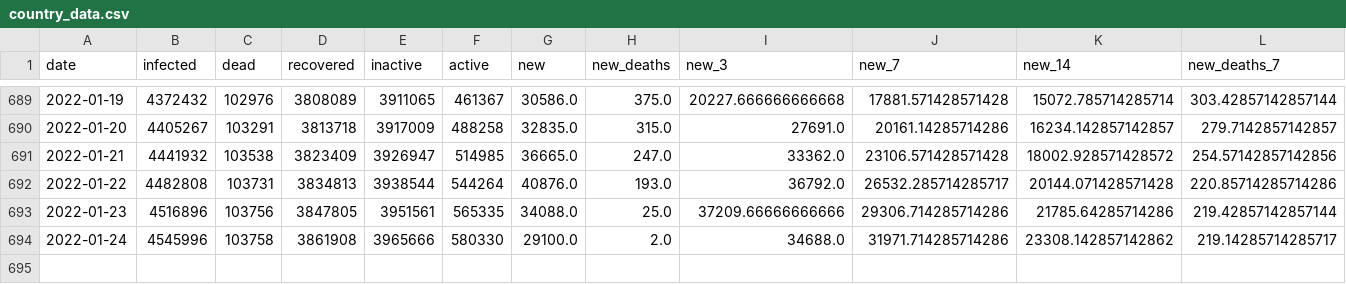
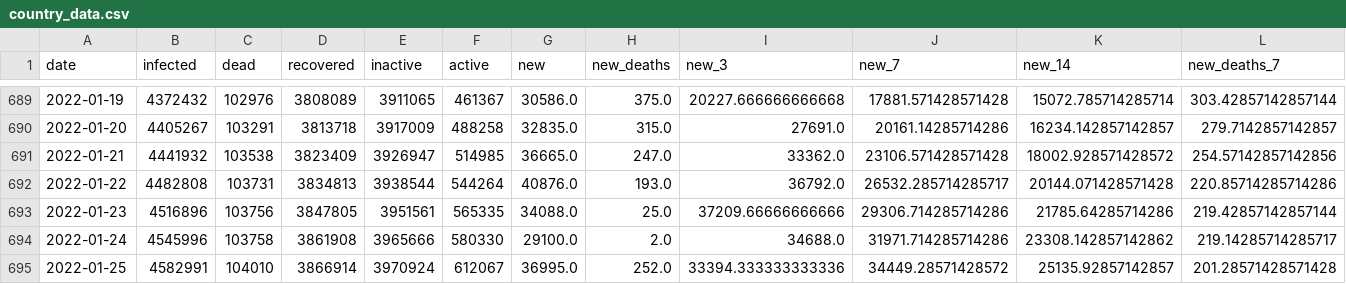
Before and after one commit to bartosz-zbik/covid-pl-webpage, a CSV file: data/country_data.csv, drawn as a sheet; only a part is shown, gaps mark what is left out; rows hold the shown columns only; the diff names each change by its address in the sheet, - before the commit and + after, or states it on an @@ line.

```diff
--- a/data/country_data.csv
+++ b/data/country_data.csv
+row 695: 2022-01-25 | 4582991 | 104010 | 3866914 | 3970924 | 612067 | 36995.0 | 252.0 | 33394.333333333336 | 34449.28571428572 | 25135.92857142857 | 201.28571428571428
```
Also changed, not shown: data/sanitary_data.csv, 39 other files.
